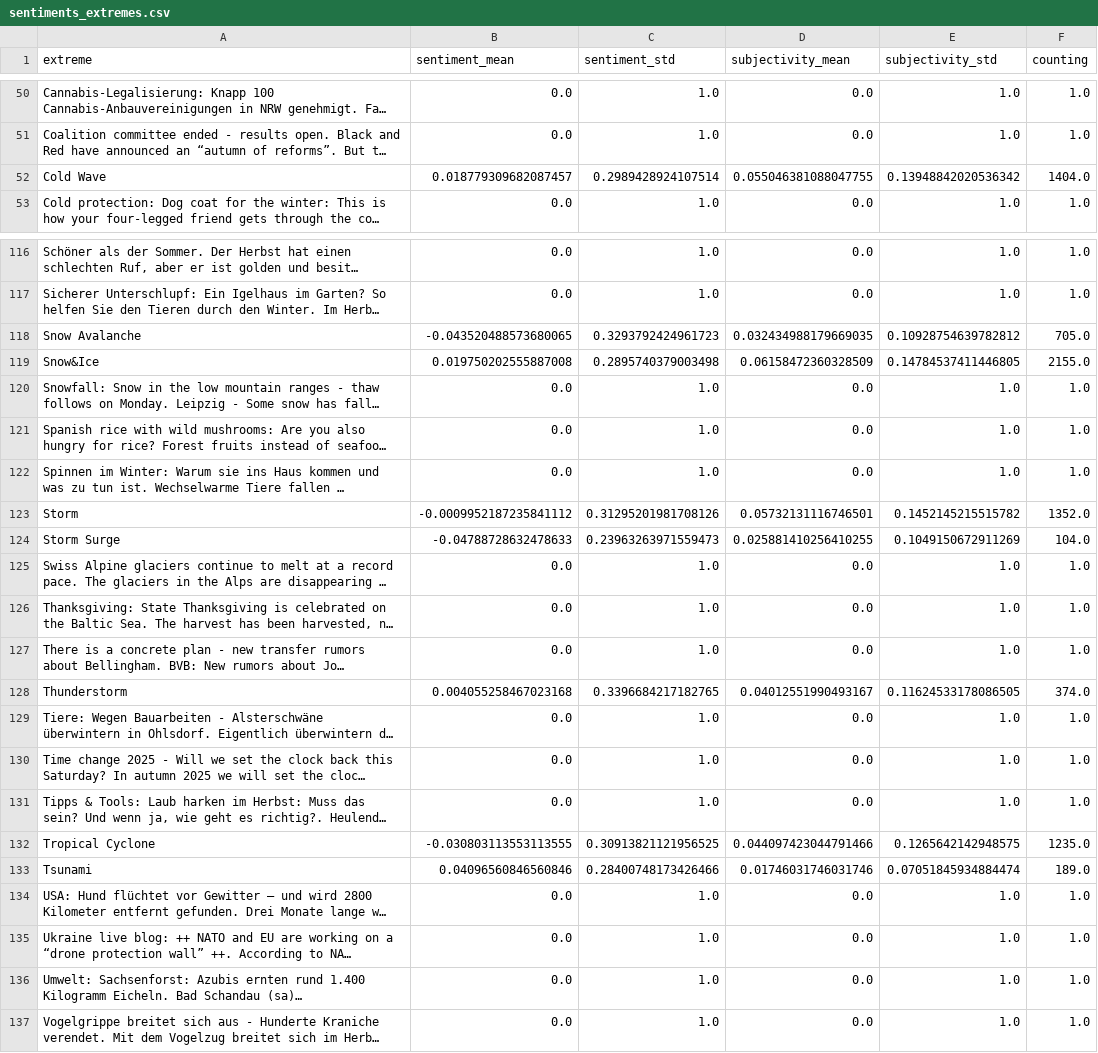
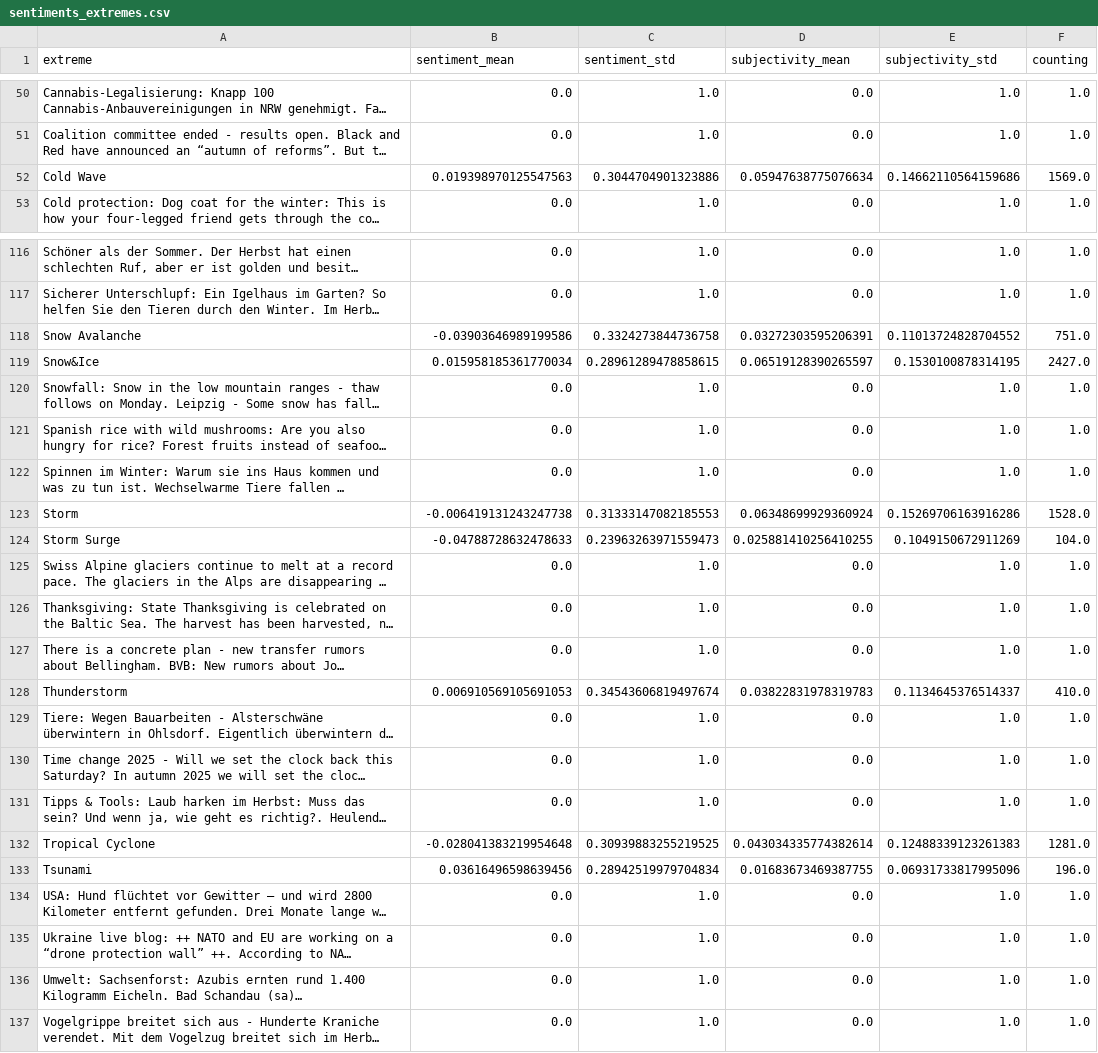
Before and after one commit to ms2329-news/collectionIsComing, a CSV file: csv/sentiments_extremes.csv, drawn as a sheet; only a part is shown, gaps mark what is left out; long unchanged cells end in …; the diff covers the shown part only; the diff names each change by its address in the sheet, - before the commit and + after, or states it on an @@ line.

```diff
--- a/csv/sentiments_extremes.csv
+++ b/csv/sentiments_extremes.csv
-B52 (sentiment_mean): 0.018779309682087457
+B52 (sentiment_mean): 0.019398970125547563
-C52 (sentiment_std): 0.2989428924107514
+C52 (sentiment_std): 0.3044704901323886
-D52 (subjectivity_mean): 0.055046381088047755
+D52 (subjectivity_mean): 0.05947638775076634
-E52 (subjectivity_std): 0.13948842020536342
+E52 (subjectivity_std): 0.14662110564159686
-F52 (counting): 1404.0
+F52 (counting): 1569.0
-B118 (sentiment_mean): -0.043520488573680065
+B118 (sentiment_mean): -0.03903646989199586
-C118 (sentiment_std): 0.3293792424961723
+C118 (sentiment_std): 0.3324273844736758
-D118 (subjectivity_mean): 0.032434988179669035
+D118 (subjectivity_mean): 0.03272303595206391
-E118 (subjectivity_std): 0.10928754639782812
+E118 (subjectivity_std): 0.11013724828704552
-F118 (counting): 705.0
+F118 (counting): 751.0
-B119 (sentiment_mean): 0.019750202555887008
+B119 (sentiment_mean): 0.015958185361770034
-C119 (sentiment_std): 0.2895740379003498
+C119 (sentiment_std): 0.28961289478858615
-D119 (subjectivity_mean): 0.06158472360328509
+D119 (subjectivity_mean): 0.06519128390265597
-E119 (subjectivity_std): 0.14784537411446805
+E119 (subjectivity_std): 0.1530100878314195
-F119 (counting): 2155.0
+F119 (counting): 2427.0
-B123 (sentiment_mean): -0.0009952187235841112
+B123 (sentiment_mean): -0.006419131243247738
-C123 (sentiment_std): 0.31295201981708126
+C123 (sentiment_std): 0.31333147082185553
-D123 (subjectivity_mean): 0.05732131116746501
+D123 (subjectivity_mean): 0.06348699929360924
-E123 (subjectivity_std): 0.1452145215515782
+E123 (subjectivity_std): 0.15269706163916286
-F123 (counting): 1352.0
+F123 (counting): 1528.0
-B128 (sentiment_mean): 0.004055258467023168
+B128 (sentiment_mean): 0.006910569105691053
-C128 (sentiment_std): 0.3396684217182765
+C128 (sentiment_std): 0.34543606819497674
-D128 (subjectivity_mean): 0.04012551990493167
+D128 (subjectivity_mean): 0.03822831978319783
-E128 (subjectivity_std): 0.11624533178086505
+E128 (subjectivity_std): 0.1134645376514337
-F128 (counting): 374.0
+F128 (counting): 410.0
-B132 (sentiment_mean): -0.030803113553113555
+B132 (sentiment_mean): -0.028041383219954648
-C132 (sentiment_std): 0.30913821121956525
+C132 (sentiment_std): 0.30939883255219525
-D132 (subjectivity_mean): 0.044097423044791466
+D132 (subjectivity_mean): 0.043034335774382614
-E132 (subjectivity_std): 0.1265642142948575
+E132 (subjectivity_std): 0.12488339123261383
-F132 (counting): 1235.0
+F132 (counting): 1281.0
-B133 (sentiment_mean): 0.04096560846560846
+B133 (sentiment_mean): 0.03616496598639456
-C133 (sentiment_std): 0.28400748173426466
+C133 (sentiment_std): 0.28942519979704834
-D133 (subjectivity_mean): 0.01746031746031746
+D133 (subjectivity_mean): 0.01683673469387755
-E133 (subjectivity_std): 0.07051845934884474
+E133 (subjectivity_std): 0.06931733817995096
-F133 (counting): 189.0
+F133 (counting): 196.0
```
Also changed, not shown: 50 edited cells elsewhere in this file, csv/sentiments_days.csv, csv/sentiments_domains.csv, 7 other files.
